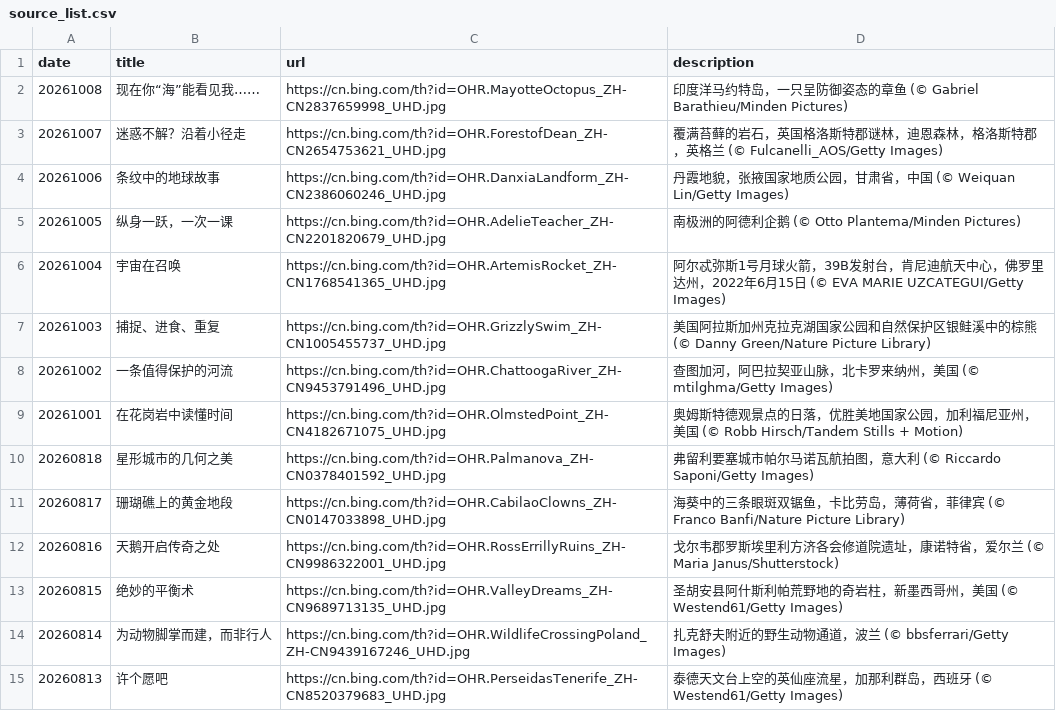
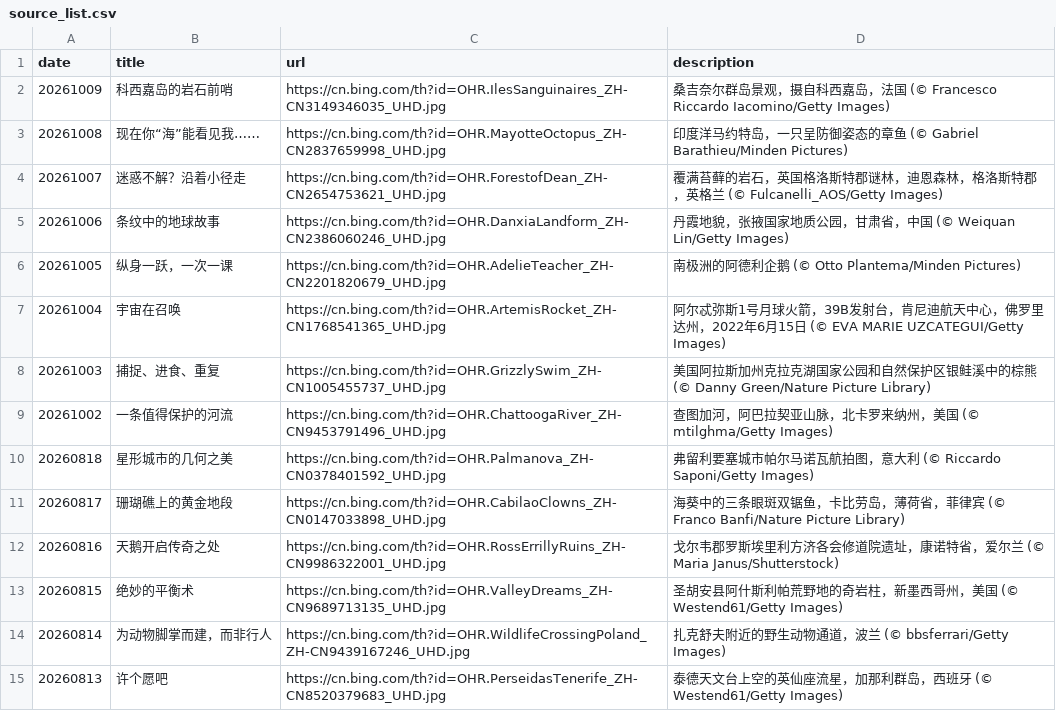
Before and after one commit to chnbsdan/bw, a CSV file: source_list.csv, drawn as a sheet; only a part is shown.

```diff
--- a/source_list.csv
+++ b/source_list.csv
@@ -1,2 +1,3 @@
 date,title,url,description
+20261009,科西嘉岛的岩石前哨,https://cn.bing.com/th?id=OHR.IlesSanguinaires_ZH-CN3149346035_UHD.jpg,桑吉奈尔群岛景观，摄自科西嘉岛，法国 (© Francesco Riccardo Iacomino/Getty Images)
 20261008,现在你“海”能看见我……,https://cn.bing.com/th?id=OHR.MayotteOctopus_ZH-CN2837659998_UHD.jpg,印度洋马约特岛，一只呈防御姿态的章鱼 (© Gabriel Barathieu/Minden Pictures)
@@ -8,3 +9,2 @@ date,title,url,description
 20261002,一条值得保护的河流,https://cn.bing.com/th?id=OHR.ChattoogaRiver_ZH-CN9453791496_UHD.jpg,查图加河，阿巴拉契亚山脉，北卡罗来纳州，美国 (© mtilghma/Getty Images)
-20261001,在花岗岩中读懂时间,https://cn.bing.com/th?id=OHR.OlmstedPoint_ZH-CN4182671075_UHD.jpg,奥姆斯特德观景点的日落，优胜美地国家公园，加利福尼亚州，美国 (© Robb Hirsch/Tandem Stills + Motion)
 20260818,星形城市的几何之美,https://cn.bing.com/th?id=OHR.Palmanova_ZH-CN0378401592_UHD.jpg,弗留利要塞城市帕尔马诺瓦航拍图，意大利 (© Riccardo Saponi/Getty Images)
```
Also changed, not shown: 2 other files.
